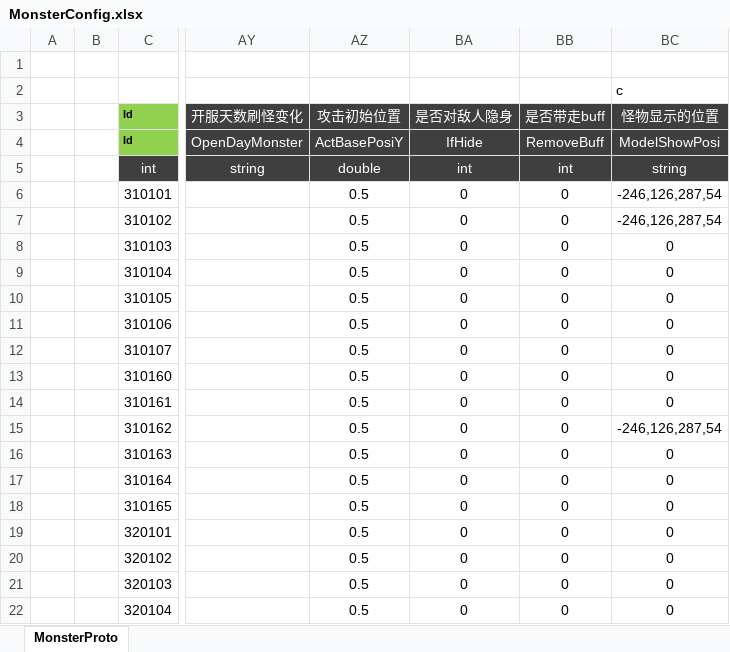
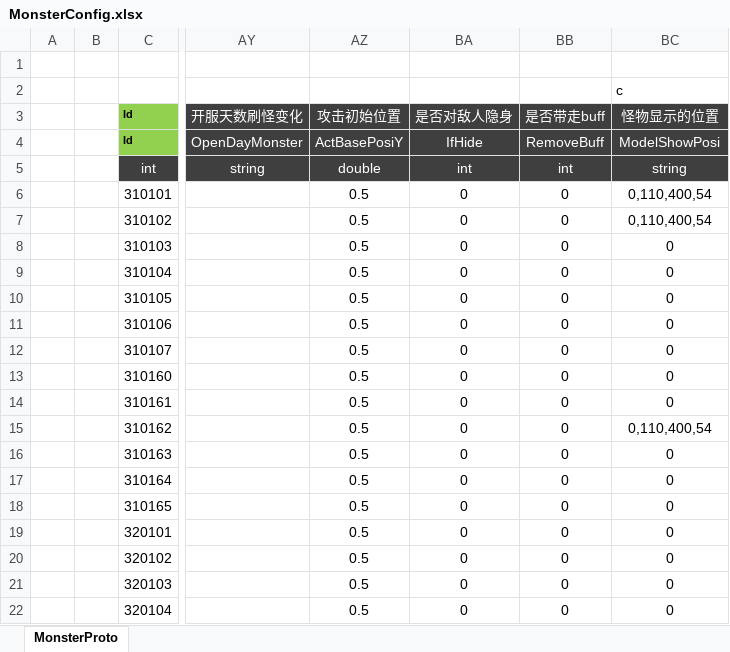
Before and after one commit to csyinghuochong/mengjing, an Excel workbook: Unity/Assets/Config/Excel/MonsterConfig.xlsx, sheet MonsterProto, drawn as a sheet; only a part is shown, gaps mark what is left out; values as stored, in another font and other column widths than the file's, no borders; the diff names each change by its address in the sheet, - before the commit and + after, or states it on an @@ line.

```diff
--- a/Unity/Assets/Config/Excel/MonsterConfig.xlsx (sheet MonsterProto)
+++ b/Unity/Assets/Config/Excel/MonsterConfig.xlsx (sheet MonsterProto)
-BC6:BC7 (怪物显示的位置): -246,126,287,54
+BC6:BC7 (怪物显示的位置): 0,110,400,54
-BC15 (怪物显示的位置): -246,126,287,54
+BC15 (怪物显示的位置): 0,110,400,54
```
Also changed, not shown: 6 other files.
